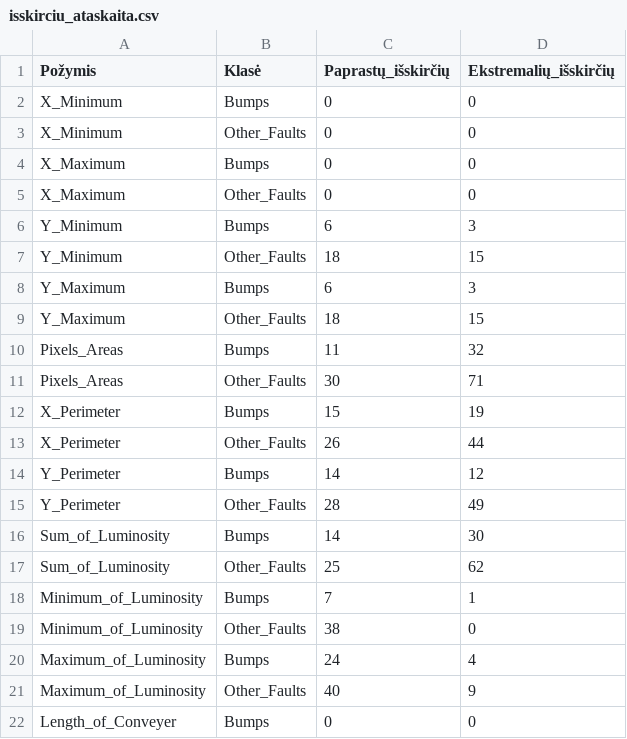
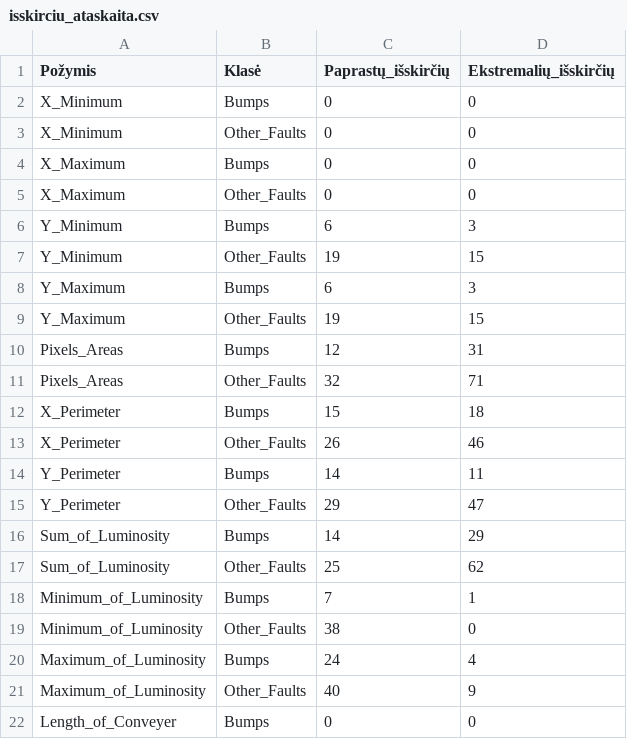
Before and after one commit to AaronG5/data-mining-and-machine-learning, a CSV file: Task_1/isskirciu_ataskaita.csv, drawn as a sheet; only a part is shown; the diff covers the shown part only.

```diff
--- a/Task_1/isskirciu_ataskaita.csv
+++ b/Task_1/isskirciu_ataskaita.csv
@@ -6,12 +6,12 @@ X_Maximum,Other_Faults,0,0
 Y_Minimum,Bumps,6,3
-Y_Minimum,Other_Faults,18,15
+Y_Minimum,Other_Faults,19,15
 Y_Maximum,Bumps,6,3
-Y_Maximum,Other_Faults,18,15
-Pixels_Areas,Bumps,11,32
-Pixels_Areas,Other_Faults,30,71
-X_Perimeter,Bumps,15,19
-X_Perimeter,Other_Faults,26,44
-Y_Perimeter,Bumps,14,12
-Y_Perimeter,Other_Faults,28,49
-Sum_of_Luminosity,Bumps,14,30
+Y_Maximum,Other_Faults,19,15
+Pixels_Areas,Bumps,12,31
+Pixels_Areas,Other_Faults,32,71
+X_Perimeter,Bumps,15,18
+X_Perimeter,Other_Faults,26,46
+Y_Perimeter,Bumps,14,11
+Y_Perimeter,Other_Faults,29,47
+Sum_of_Luminosity,Bumps,14,29
 Sum_of_Luminosity,Other_Faults,25,62
```
Also changed, not shown: 7 edited cells elsewhere in this file, Task_1/A27_be_loginiu_klaidu.csv, Task_1/logines_klaidos_ataskaita.csv, 1 other file.
